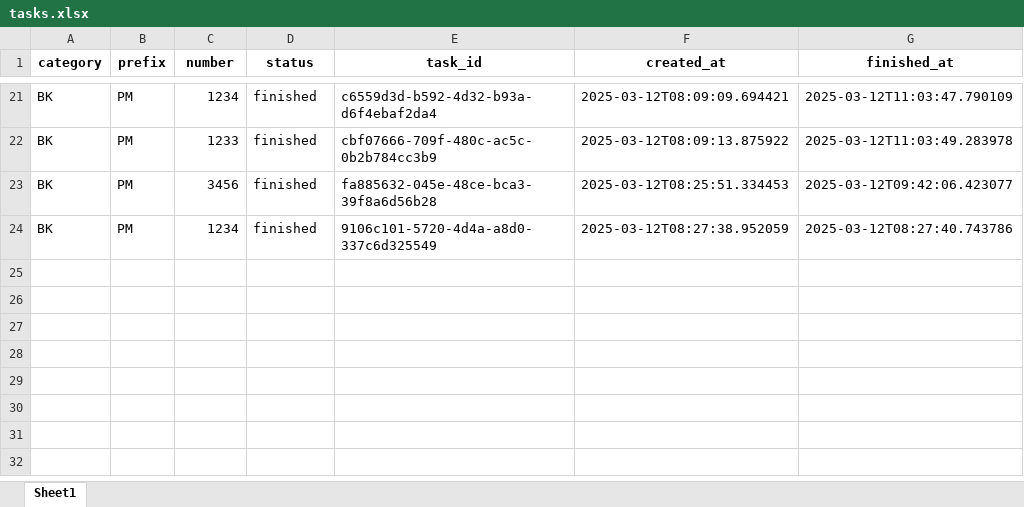
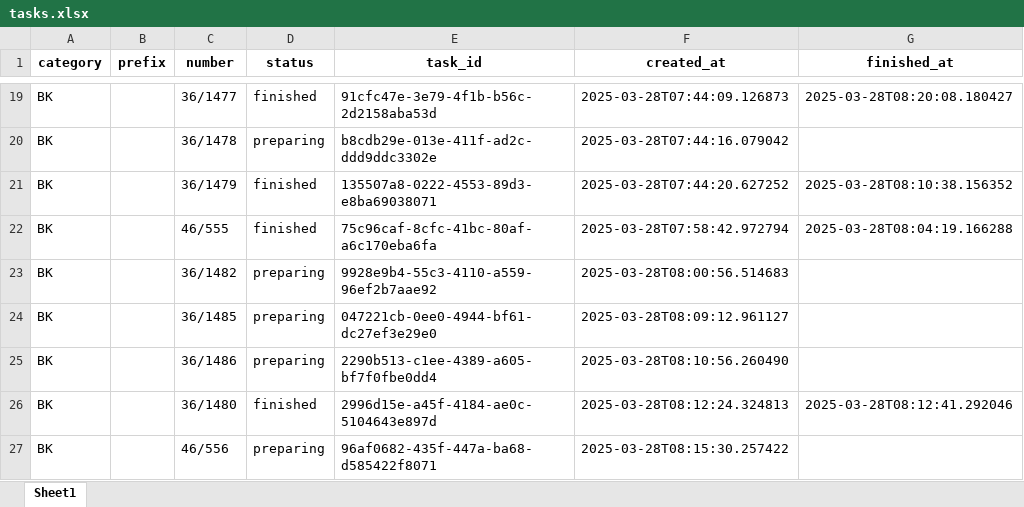
Before and after one commit to monzzzz/Queue, an Excel workbook: tasks.xlsx, sheet Sheet1, drawn as a sheet; only a part is shown, gaps mark what is left out; values as stored, in another font and other column widths than the file's, no borders; addresses are those after the commit; the diff covers the shown part only; the diff names each change by its address in the sheet, - before the commit and + after, or states it on an @@ line.

```diff
--- a/tasks.xlsx (sheet Sheet1)
+++ b/tasks.xlsx (sheet Sheet1)
-B19 (prefix): PM
+B19 (prefix): (empty)
-C19 (number): 1234
+C19 (number): 36/1477
-E19 (task_id): c6559d3d-b592-4d32-b93a-d6f4ebaf2da4
+E19 (task_id): 91cfc47e-3e79-4f1b-b56c-2d2158aba53d
-F19 (created_at): 2025-03-12T08:09:09.694421
+F19 (created_at): 2025-03-28T07:44:09.126873
-G19 (finished_at): 2025-03-12T11:03:47.790109
+G19 (finished_at): 2025-03-28T08:20:08.180427
+row 20: BK |  | 36/1478 | preparing | b8cdb29e-013e-411f-ad2c-ddd9ddc3302e | 2025-03-28T07:44:16.079042
-B21:B22 (prefix): PM
+B21:B22 (prefix): (empty)
-C21 (number): 1233
+C21 (number): 36/1479
-E21 (task_id): cbf07666-709f-480c-ac5c-0b2b784cc3b9
+E21 (task_id): 135507a8-0222-4553-89d3-e8ba69038071
-F21 (created_at): 2025-03-12T08:09:13.875922
+F21 (created_at): 2025-03-28T07:44:20.627252
-G21 (finished_at): 2025-03-12T11:03:49.283978
+G21 (finished_at): 2025-03-28T08:10:38.156352
-C22 (number): 3456
+C22 (number): 46/555
-E22 (task_id): fa885632-045e-48ce-bca3-39f8a6d56b28
+E22 (task_id): 75c96caf-8cfc-41bc-80af-a6c170eba6fa
-F22 (created_at): 2025-03-12T08:25:51.334453
+F22 (created_at): 2025-03-28T07:58:42.972794
-G22 (finished_at): 2025-03-12T09:42:06.423077
+G22 (finished_at): 2025-03-28T08:04:19.166288
+row 23: BK |  | 36/1482 | preparing | 9928e9b4-55c3-4110-a559-96ef2b7aae92 | 2025-03-28T08:00:56.514683
+row 24: BK |  | 36/1485 | preparing | 047221cb-0ee0-4944-bf61-dc27ef3e29e0 | 2025-03-28T08:09:12.961127
+row 25: BK |  | 36/1486 | preparing | 2290b513-c1ee-4389-a605-bf7f0fbe0dd4 | 2025-03-28T08:10:56.260490
-B26 (prefix): PM
+B26 (prefix): (empty)
-C26 (number): 1234
+C26 (number): 36/1480
-E26 (task_id): 9106c101-5720-4d4a-a8d0-337c6d325549
+E26 (task_id): 2996d15e-a45f-4184-ae0c-5104643e897d
-F26 (created_at): 2025-03-12T08:27:38.952059
+F26 (created_at): 2025-03-28T08:12:24.324813
-G26 (finished_at): 2025-03-12T08:27:40.743786
+G26 (finished_at): 2025-03-28T08:12:41.292046
+row 27: BK |  | 46/556 | preparing | 96af0682-435f-447a-ba68-d585422f8071 | 2025-03-28T08:15:30.257422
```
Also changed, not shown: 3 added rows, 5 removed rows and 70 edited cells elsewhere in this sheet, 7 other files.
